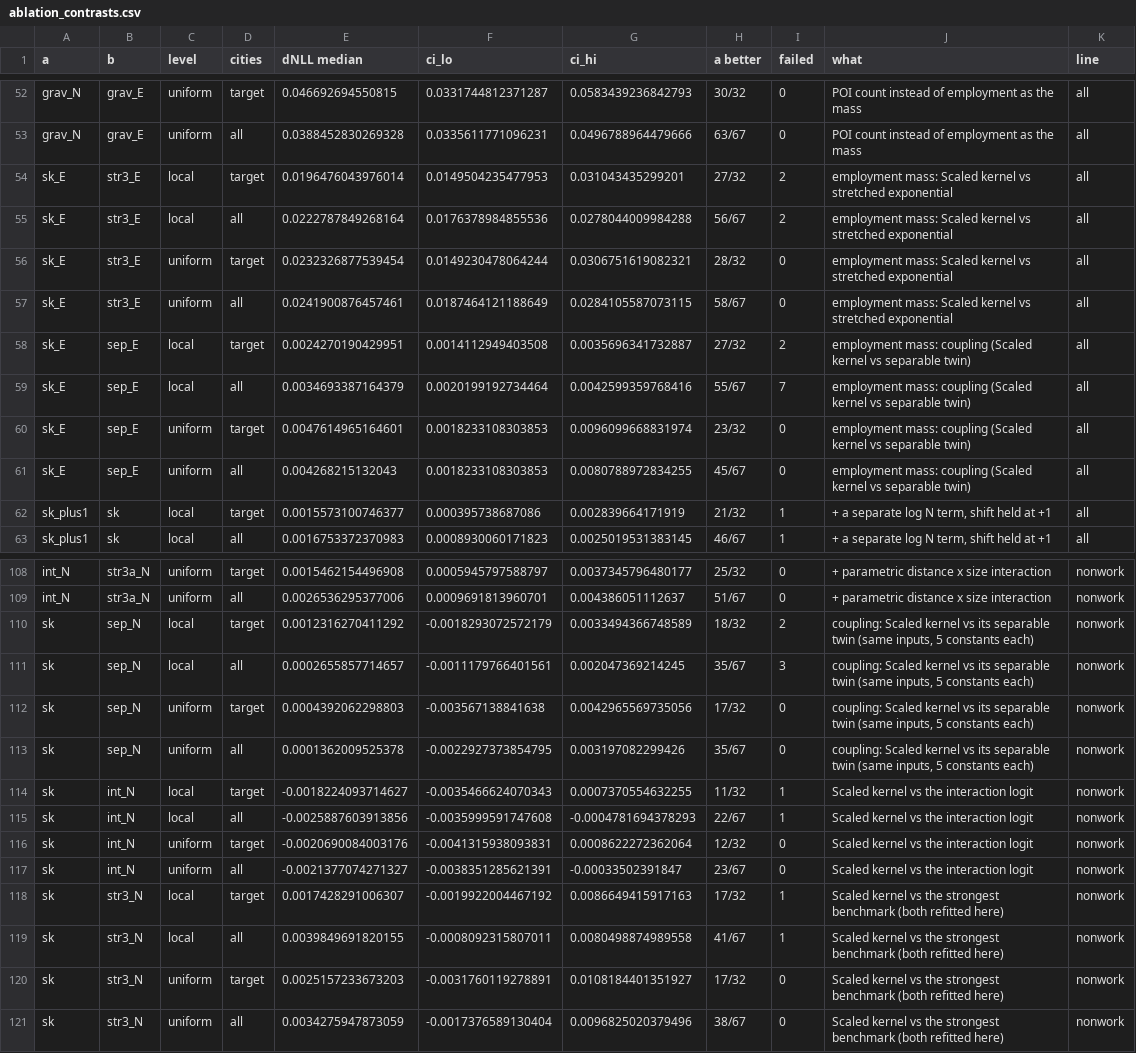
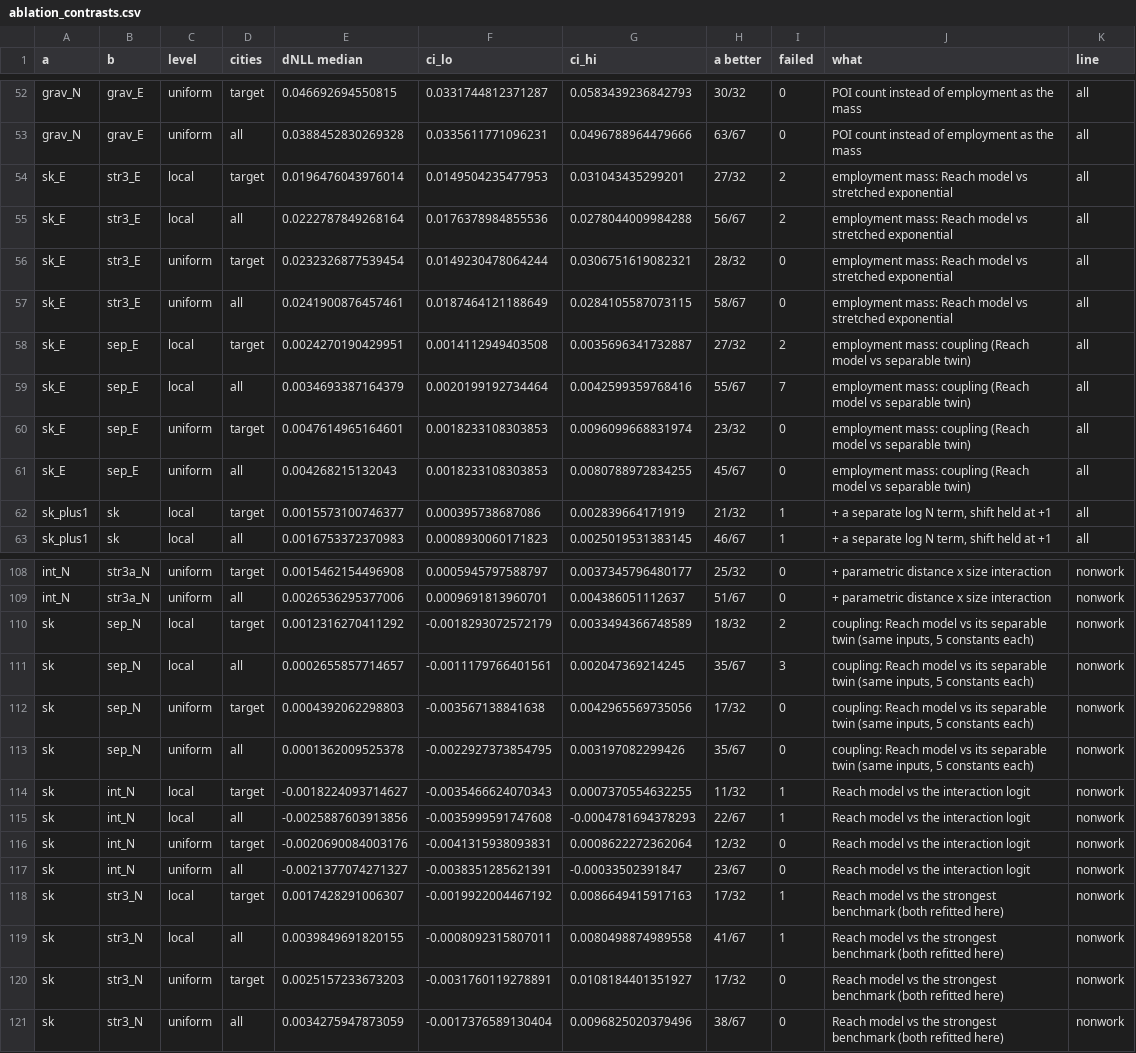
Before and after one commit to urbanmobility/transferable-destination-choice, a CSV file: results/city_level/ablation_contrasts.csv, drawn as a sheet; only a part is shown, gaps mark what is left out; the diff covers the shown part only; the diff names each change by its address in the sheet, - before the commit and + after, or states it on an @@ line.

```diff
--- a/results/city_level/ablation_contrasts.csv
+++ b/results/city_level/ablation_contrasts.csv
-J54:J57 (what): employment mass: Scaled kernel vs stretched…
+J54:J57 (what): employment mass: Reach model vs stretched…
-J58:J61 (what): …mass: coupling (Scaled kernel vs separable…
+J58:J61 (what): …mass: coupling (Reach model vs separable…
-J110:J113 (what): coupling: Scaled kernel vs its…
+J110:J113 (what): coupling: Reach model vs its…
-J114:J117 (what): Scaled kernel vs the interaction logit
+J114:J117 (what): Reach model vs the interaction logit
-J118:J121 (what): Scaled kernel vs the…
+J118:J121 (what): Reach model vs the…
```
Also changed, not shown: 28 edited cells elsewhere in this file, results/city_level/elasticities.csv, results/figure_source_data/fig2_a_b.csv, 36 other files.
